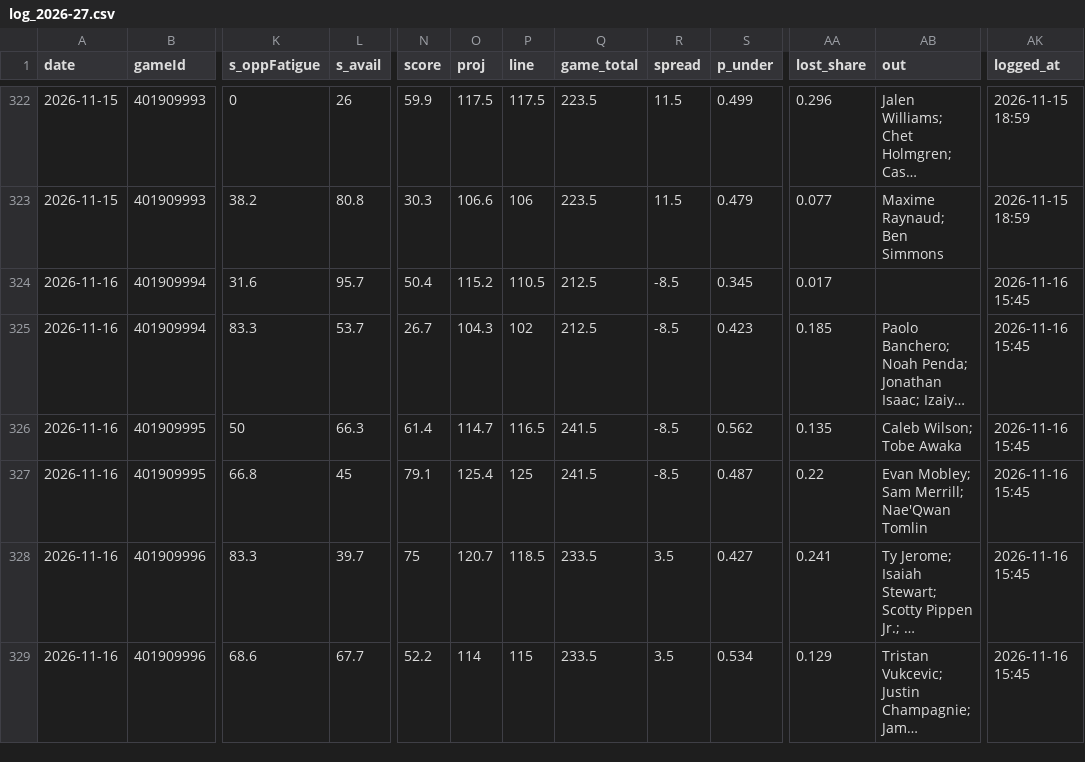
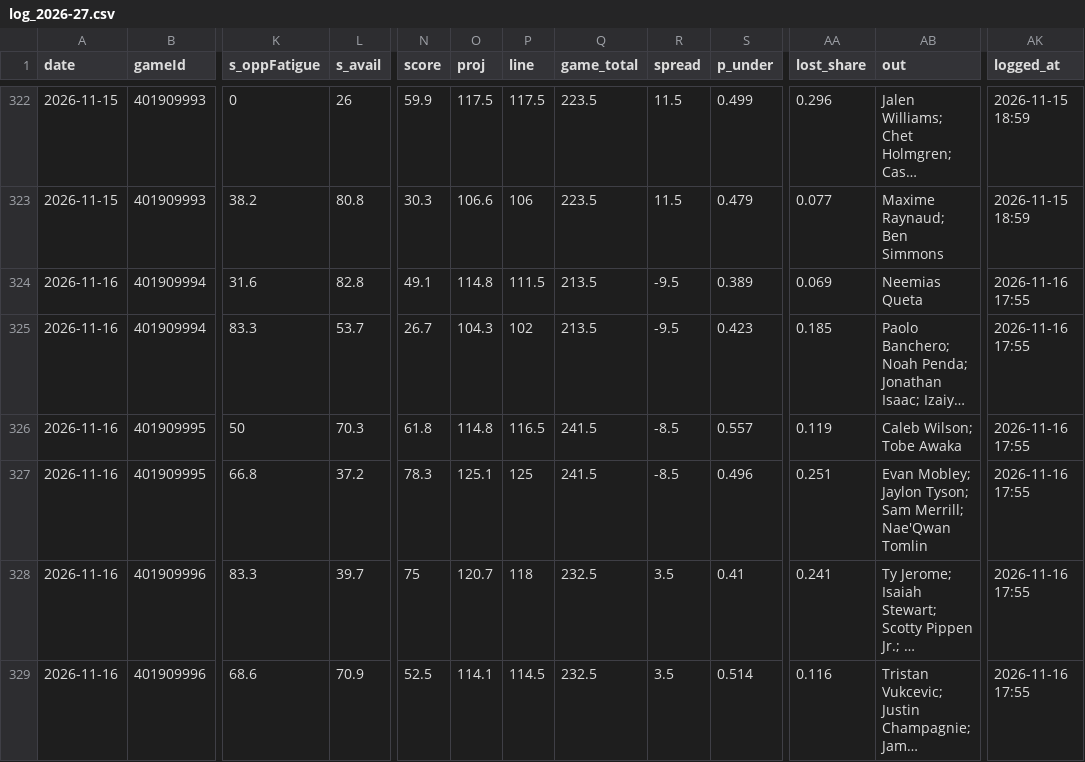
Before and after one commit to Johnbrick123/nba-unders, a CSV file: monitor/log_2026-27.csv, drawn as a sheet; only a part is shown, gaps mark what is left out; long unchanged cells end in …; the diff covers the shown part only; the diff names each change by its address in the sheet, - before the commit and + after, or states it on an @@ line.

```diff
--- a/monitor/log_2026-27.csv
+++ b/monitor/log_2026-27.csv
-L324 (s_avail): 95.7
+L324 (s_avail): 82.8
-N324 (score): 50.4
+N324 (score): 49.1
-O324 (proj): 115.2
+O324 (proj): 114.8
-P324 (line): 110.5
+P324 (line): 111.5
-Q324:Q325 (game_total): 212.5
+Q324:Q325 (game_total): 213.5
-R324:R325 (spread): -8.5
+R324:R325 (spread): -9.5
-S324 (p_under): 0.345
+S324 (p_under): 0.389
-AA324 (lost_share): 0.017
+AA324 (lost_share): 0.069
-AB324 (out): (empty)
+AB324 (out): Neemias Queta
-AK324:AK329 (logged_at): 2026-11-16 15:45
+AK324:AK329 (logged_at): 2026-11-16 17:55
-L326 (s_avail): 66.3
+L326 (s_avail): 70.3
-N326 (score): 61.4
+N326 (score): 61.8
-O326 (proj): 114.7
+O326 (proj): 114.8
-S326 (p_under): 0.562
+S326 (p_under): 0.557
-AA326 (lost_share): 0.135
+AA326 (lost_share): 0.119
-L327 (s_avail): 45
+L327 (s_avail): 37.2
-N327 (score): 79.1
+N327 (score): 78.3
-O327 (proj): 125.4
+O327 (proj): 125.1
-S327 (p_under): 0.487
+S327 (p_under): 0.496
-AA327 (lost_share): 0.22
+AA327 (lost_share): 0.251
-AB327 (out): Evan Mobley; Sam Merrill;…
+AB327 (out): Evan Mobley; Jaylon Tyson; Sam Merrill;…
-P328 (line): 118.5
+P328 (line): 118
-Q328:Q329 (game_total): 233.5
+Q328:Q329 (game_total): 232.5
-S328 (p_under): 0.427
+S328 (p_under): 0.41
-L329 (s_avail): 67.7
+L329 (s_avail): 70.9
-N329 (score): 52.2
+N329 (score): 52.5
-O329 (proj): 114
+O329 (proj): 114.1
-P329 (line): 115
+P329 (line): 114.5
-S329 (p_under): 0.534
+S329 (p_under): 0.514
-AA329 (lost_share): 0.129
+AA329 (lost_share): 0.116
```
Also changed, not shown: 22 edited cells elsewhere in this file, 4 other files.
